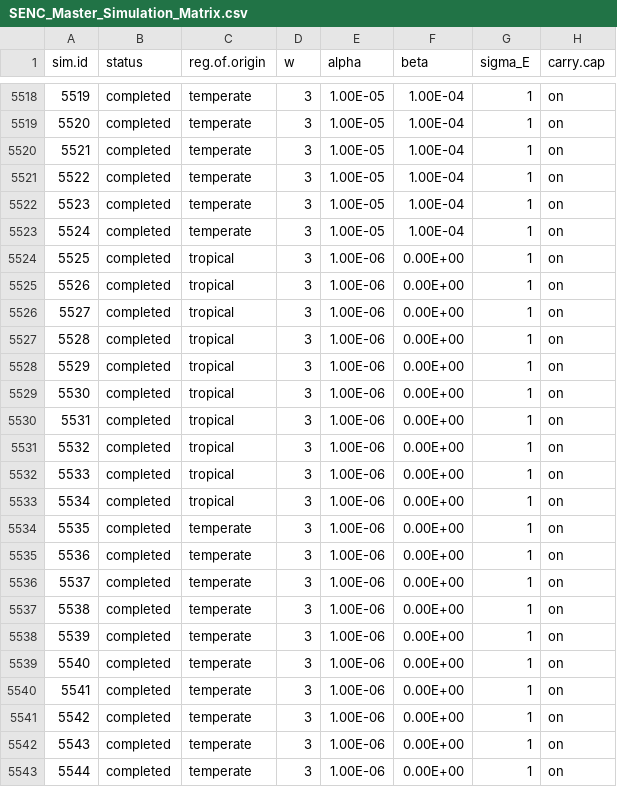
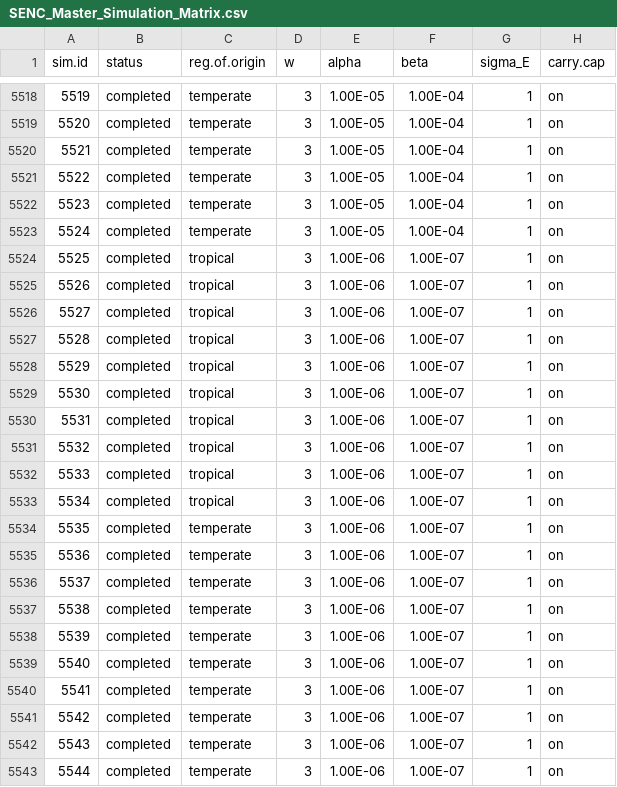
Before and after one commit to ahhurlbert/species-energy-simulation, a CSV file: SENC_Master_Simulation_Matrix.csv, drawn as a sheet; only a part is shown, gaps mark what is left out; the diff names each change by its address in the sheet, - before the commit and + after, or states it on an @@ line.

Commit message:
for serious, changed dispersal to 1e-7, because dispersal = 0 means NO DISPERSAL

```diff
--- a/SENC_Master_Simulation_Matrix.csv
+++ b/SENC_Master_Simulation_Matrix.csv
-F5524:F5543 (beta): 0.00E+00
+F5524:F5543 (beta): 1.00E-07
```
